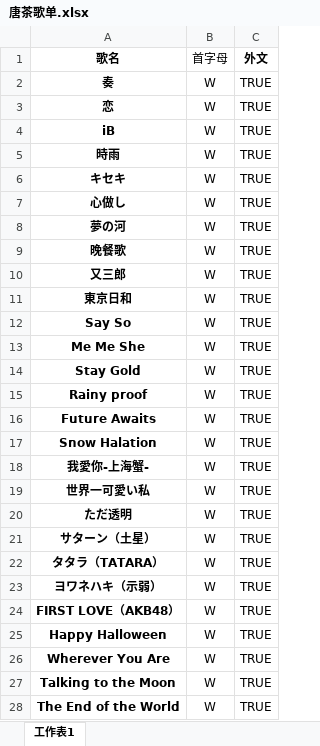
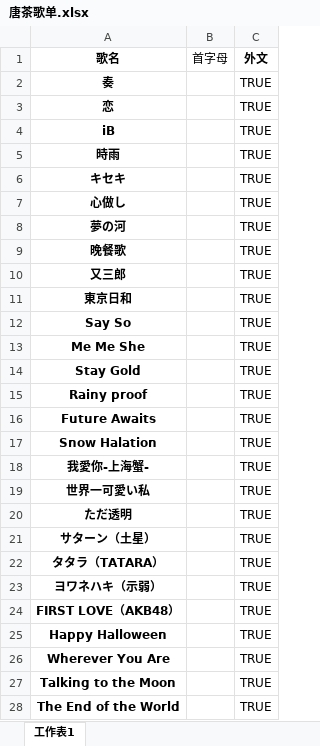
Before and after one commit to TCgedan/TCgedan.github.io, an Excel workbook: 唐茶歌单.xlsx, sheet 工作表1, drawn as a sheet; only a part is shown; values as stored, in another font and other column widths than the file's, no borders; the diff covers the shown part only; the diff names each change by its address in the sheet, - before the commit and + after, or states it on an @@ line.

Commit message:
Add files via upload

```diff
--- a/唐茶歌单.xlsx (sheet 工作表1)
+++ b/唐茶歌单.xlsx (sheet 工作表1)
-B2:B28 (首字母): W
+B2:B28 (首字母): (empty)
```
Also changed, not shown: 21 edited cells elsewhere in this sheet.
